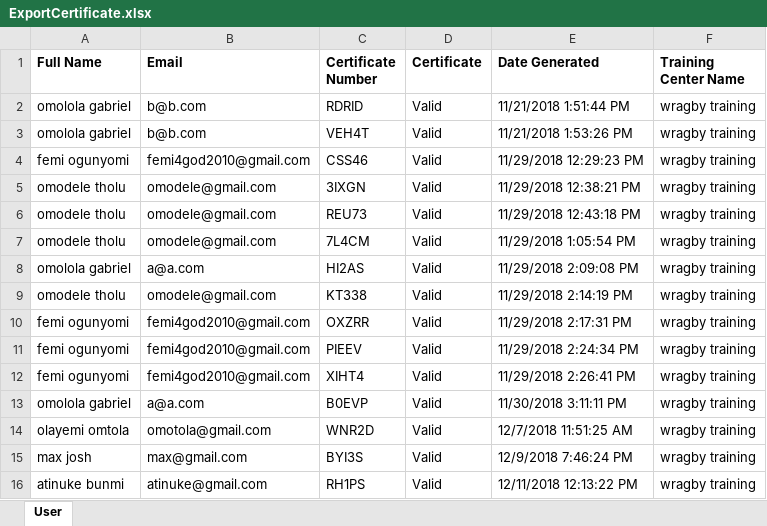
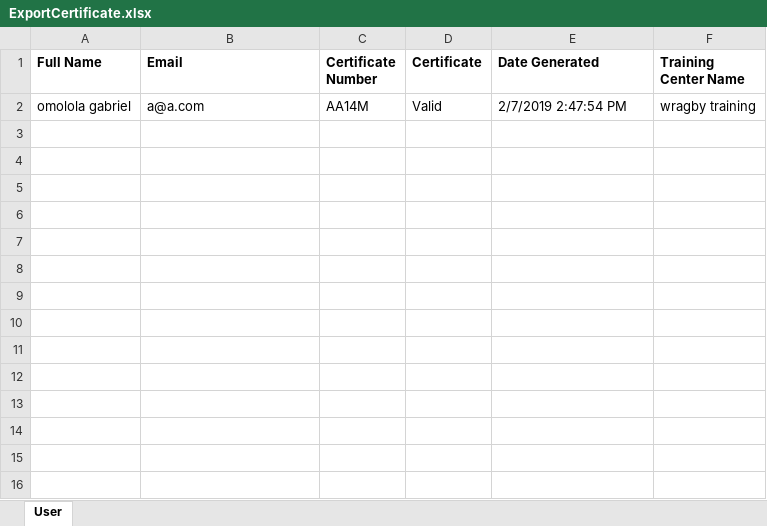
Before and after one commit to WragbyBusinessSolutions/MISTDO, an Excel workbook: MISTDO.Web/wwwroot/ExportCertificate.xlsx, sheet User, drawn as a sheet; values as stored, in another font and other column widths than the file's, no borders; removed rows and columns are numbered as before the commit, all else as after; the diff names each change by its address in the sheet, - before the commit and + after, or states it on an @@ line.

```diff
--- a/MISTDO.Web/wwwroot/ExportCertificate.xlsx (sheet User)
+++ b/MISTDO.Web/wwwroot/ExportCertificate.xlsx (sheet User)
-row 2: omolola gabriel | b@b.com | RDRID | Valid | 11/21/2018 1:51:44 PM | wragby training
-row 3: omolola gabriel | b@b.com | VEH4T | Valid | 11/21/2018 1:53:26 PM | wragby training
-row 4: femi ogunyomi | femi4god2010@gmail.com | CSS46 | Valid | 11/29/2018 12:29:23 PM | wragby training
-row 5: omodele tholu | omodele@gmail.com | 3IXGN | Valid | 11/29/2018 12:38:21 PM | wragby training
-row 6: omodele tholu | omodele@gmail.com | REU73 | Valid | 11/29/2018 12:43:18 PM | wragby training
-row 7: omodele tholu | omodele@gmail.com | 7L4CM | Valid | 11/29/2018 1:05:54 PM | wragby training
-C2 (Certificate Number): HI2AS
+C2 (Certificate Number): AA14M
-E2 (Date Generated): 11/29/2018 2:09:08 PM
+E2 (Date Generated): 2/7/2019 2:47:54 PM
-row 9: omodele tholu | omodele@gmail.com | KT338 | Valid | 11/29/2018 2:14:19 PM | wragby training
-row 10: femi ogunyomi | femi4god2010@gmail.com | OXZRR | Valid | 11/29/2018 2:17:31 PM | wragby training
-row 11: femi ogunyomi | femi4god2010@gmail.com | PIEEV | Valid | 11/29/2018 2:24:34 PM | wragby training
-row 12: femi ogunyomi | femi4god2010@gmail.com | XIHT4 | Valid | 11/29/2018 2:26:41 PM | wragby training
-row 13: omolola gabriel | a@a.com | B0EVP | Valid | 11/30/2018 3:11:11 PM | wragby training
-row 14: olayemi omtola | omotola@gmail.com | WNR2D | Valid | 12/7/2018 11:51:25 AM | wragby training
-row 15: max josh | max@gmail.com | BYI3S | Valid | 12/9/2018 7:46:24 PM | wragby training
-row 16: atinuke bunmi | atinuke@gmail.com | RH1PS | Valid | 12/11/2018 12:13:22 PM | wragby training
```
Also changed, not shown: MISTDO.Web/wwwroot/ExportCalendar.xlsx, 52 other files.
